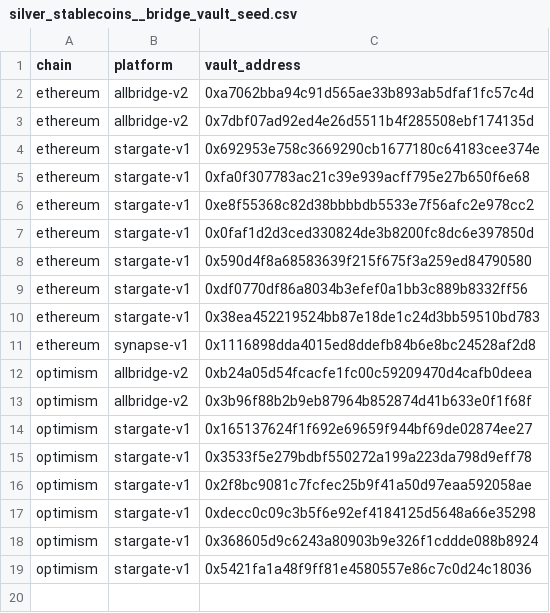
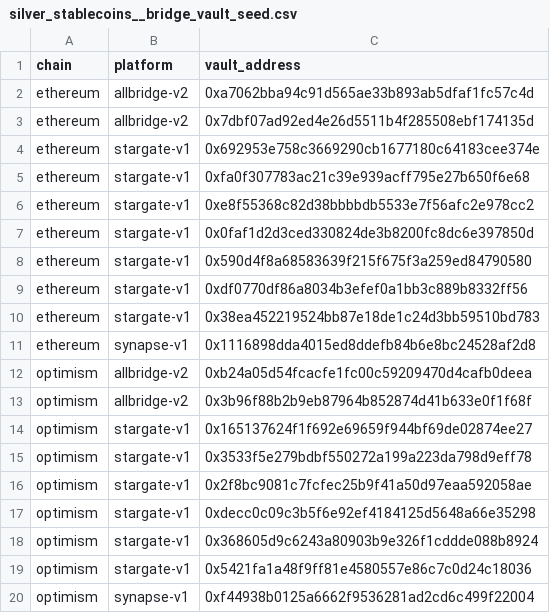
Before and after one commit to FlipsideCrypto/fsc-evm, a CSV file: data/curated/defi/stablecoins/silver_stablecoins__bridge_vault_seed.csv, drawn as a sheet; the diff names each change by its address in the sheet, - before the commit and + after, or states it on an @@ line.

Commit message:
add synapse

```diff
--- a/data/curated/defi/stablecoins/silver_stablecoins__bridge_vault_seed.csv
+++ b/data/curated/defi/stablecoins/silver_stablecoins__bridge_vault_seed.csv
+row 20: optimism | synapse-v1 | 0xf44938b0125a6662f9536281ad2cd6c499f22004
```
